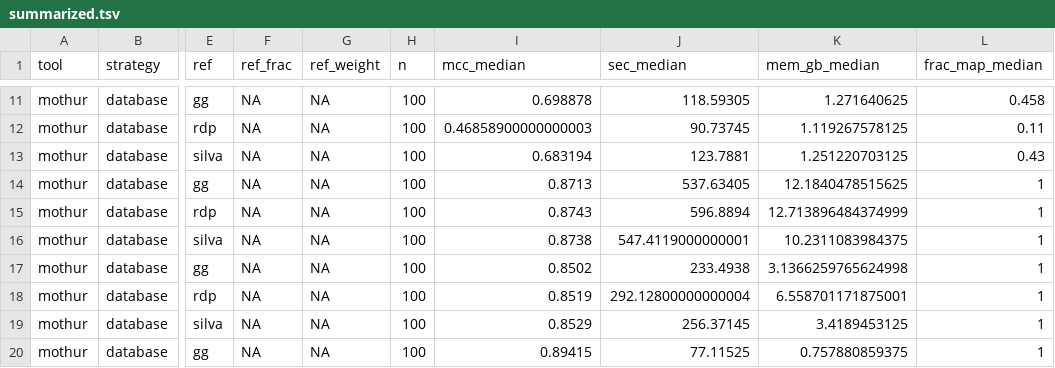
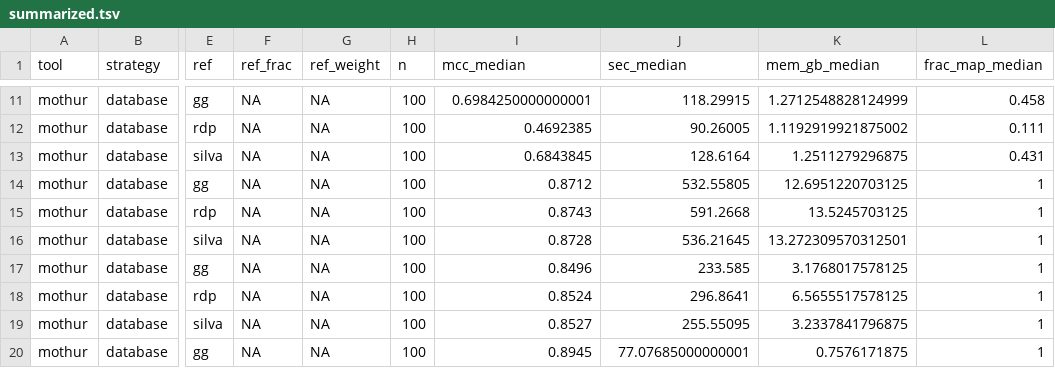
Before and after one commit to SchlossLab/Sovacool_OptiFit_mSphere_2022, a TSV file: results/summarized.tsv, drawn as a sheet; only a part is shown, gaps mark what is left out; the diff covers the shown part only; the diff names each change by its address in the sheet, - before the commit and + after, or states it on an @@ line.

```diff
--- a/results/summarized.tsv
+++ b/results/summarized.tsv
-I11 (mcc_median): 0.698878
+I11 (mcc_median): 0.6984250000000001
-J11 (sec_median): 118.59305
+J11 (sec_median): 118.29915
-K11 (mem_gb_median): 1.271640625
+K11 (mem_gb_median): 1.2712548828124999
-I12 (mcc_median): 0.46858900000000003
+I12 (mcc_median): 0.4692385
-J12 (sec_median): 90.73745
+J12 (sec_median): 90.26005
-K12 (mem_gb_median): 1.119267578125
+K12 (mem_gb_median): 1.1192919921875002
-L12 (frac_map_median): 0.11
+L12 (frac_map_median): 0.111
-I13 (mcc_median): 0.683194
+I13 (mcc_median): 0.6843845
-J13 (sec_median): 123.7881
+J13 (sec_median): 128.6164
-K13 (mem_gb_median): 1.251220703125
+K13 (mem_gb_median): 1.2511279296875
-L13 (frac_map_median): 0.43
+L13 (frac_map_median): 0.431
-I14 (mcc_median): 0.8713
+I14 (mcc_median): 0.8712
-J14 (sec_median): 537.63405
+J14 (sec_median): 532.55805
-K14 (mem_gb_median): 12.1840478515625
+K14 (mem_gb_median): 12.6951220703125
-J15 (sec_median): 596.8894
+J15 (sec_median): 591.2668
-K15 (mem_gb_median): 12.713896484374999
+K15 (mem_gb_median): 13.5245703125
-I16 (mcc_median): 0.8738
+I16 (mcc_median): 0.8728
-J16 (sec_median): 547.4119000000001
+J16 (sec_median): 536.21645
-K16 (mem_gb_median): 10.2311083984375
+K16 (mem_gb_median): 13.272309570312501
-I17 (mcc_median): 0.8502
+I17 (mcc_median): 0.8496
-J17 (sec_median): 233.4938
+J17 (sec_median): 233.585
-K17 (mem_gb_median): 3.1366259765624998
+K17 (mem_gb_median): 3.1768017578125
-I18 (mcc_median): 0.8519
+I18 (mcc_median): 0.8524
-J18 (sec_median): 292.12800000000004
+J18 (sec_median): 296.8641
-K18 (mem_gb_median): 6.558701171875001
+K18 (mem_gb_median): 6.5655517578125
-I19 (mcc_median): 0.8529
+I19 (mcc_median): 0.8527
-J19 (sec_median): 256.37145
+J19 (sec_median): 255.55095
-K19 (mem_gb_median): 3.4189453125
+K19 (mem_gb_median): 3.2337841796875
-I20 (mcc_median): 0.89415
+I20 (mcc_median): 0.8945
-J20 (sec_median): 77.11525
+J20 (sec_median): 77.07685000000001
-K20 (mem_gb_median): 0.757880859375
+K20 (mem_gb_median): 0.7576171875
```
Also changed, not shown: 78 edited cells elsewhere in this file, subworkflows/2_fit_reference_db/results/denovo_dbs.tsv, subworkflows/2_fit_reference_db/results/optifit_dbs_results.tsv, 5 other files.
